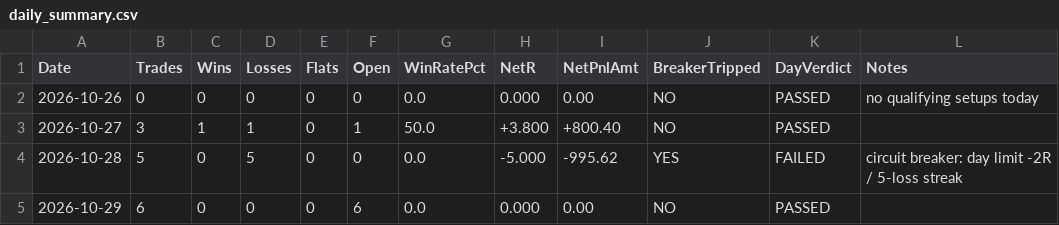
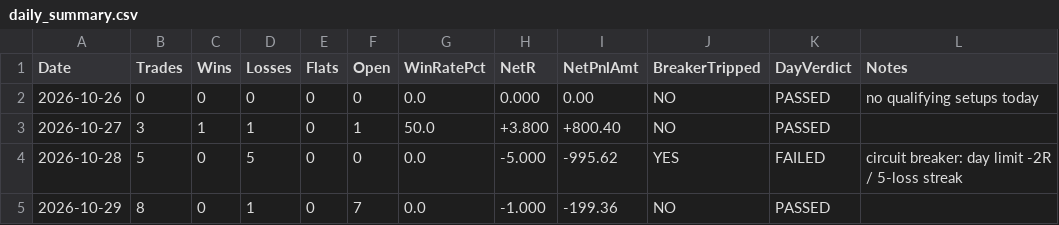
Before and after one commit to ramcruise1000/nse-scanner, a CSV file: journal/daily_summary.csv, drawn as a sheet.

```diff
--- a/journal/daily_summary.csv
+++ b/journal/daily_summary.csv
@@ -4,2 +4,2 @@ Date,Trades,Wins,Losses,Flats,Open,WinRatePct,NetR,NetPnlAmt,BreakerTripped,DayV
 2026-10-28,5,0,5,0,0,0.0,-5.000,-995.62,YES,FAILED,circuit breaker: day limit -2R / 5-loss streak
-2026-10-29,6,0,0,0,6,0.0,0.000,0.00,NO,PASSED,
+2026-10-29,8,0,1,0,7,0.0,-1.000,-199.36,NO,PASSED,
```
Also changed, not shown: journal/trade_journal.csv, 2 other files.
